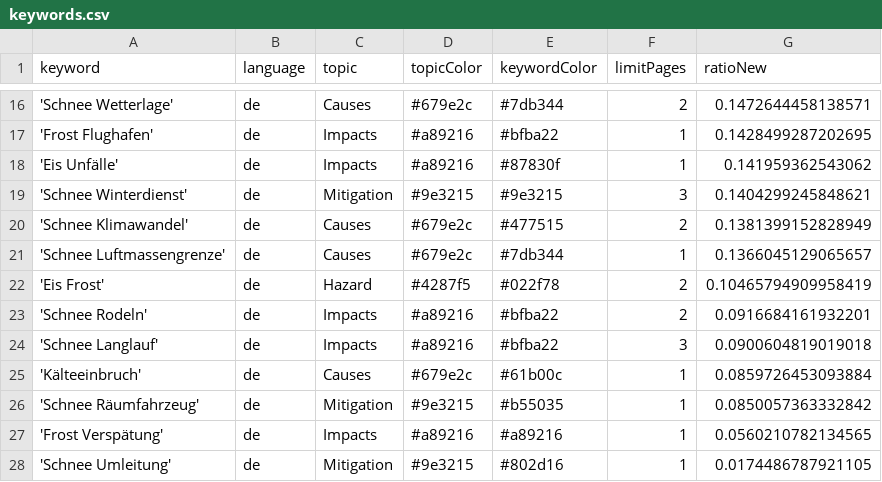
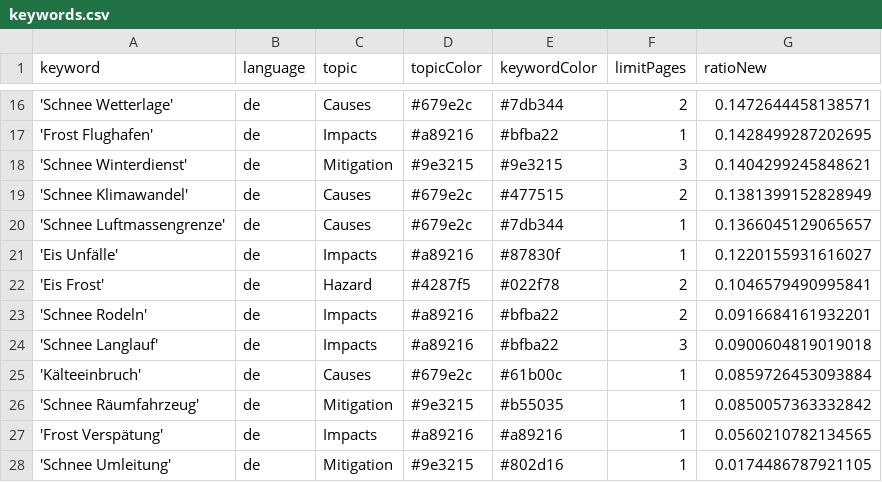
Before and after one commit to emorl-news/winterIsComing, a CSV file: keywords.csv, drawn as a sheet; only a part is shown, gaps mark what is left out.

Commit message:
Commit from GitHub Actions (harvest:0.0)

```diff
--- a/keywords.csv
+++ b/keywords.csv
@@ -17,3 +17,2 @@ keyword,language,topic,topicColor,keywordColor,limitPages,ratioNew
 'Frost Flughafen',de,Impacts,#a89216,#bfba22,1,0.1428499287202695
-'Eis Unfälle',de,Impacts,#a89216,#87830f,1,0.141959362543062
 'Schnee Winterdienst',de,Mitigation,#9e3215,#9e3215,3,0.1404299245848621
@@ -21,3 +20,4 @@ keyword,language,topic,topicColor,keywordColor,limitPages,ratioNew
 'Schnee Luftmassengrenze',de,Causes,#679e2c,#7db344,1,0.1366045129065657
-'Eis Frost',de,Hazard,#4287f5,#022f78,2,0.10465794909958419
+'Eis Unfälle',de,Impacts,#a89216,#87830f,1,0.1220155931616027
+'Eis Frost',de,Hazard,#4287f5,#022f78,2,0.1046579490995841
 'Schnee Rodeln',de,Impacts,#a89216,#bfba22,2,0.0916684161932201
```
